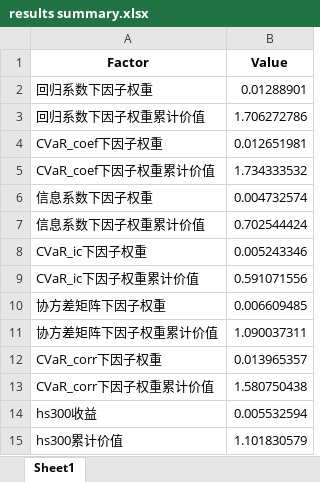
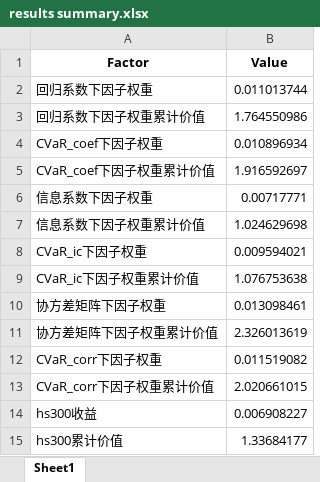
Before and after one commit to learnerjunjun/Hs300-CVaR-Strategy, an Excel workbook: finding results_hs300/results/results summary.xlsx, sheet Sheet1, drawn as a sheet; values as stored, in another font and other column widths than the file's, no borders; the diff names each change by its address in the sheet, - before the commit and + after, or states it on an @@ line.

```diff
--- a/finding results_hs300/results/results summary.xlsx (sheet Sheet1)
+++ b/finding results_hs300/results/results summary.xlsx (sheet Sheet1)
-B2 (Value): 0.01288901
+B2 (Value): 0.011013744
-B3 (Value): 1.706272786
+B3 (Value): 1.764550986
-B4 (Value): 0.012651981
+B4 (Value): 0.010896934
-B5 (Value): 1.734333532
+B5 (Value): 1.916592697
-B6 (Value): 0.004732574
+B6 (Value): 0.00717771
-B7 (Value): 0.702544424
+B7 (Value): 1.024629698
-B8 (Value): 0.005243346
+B8 (Value): 0.009594021
-B9 (Value): 0.591071556
+B9 (Value): 1.076753638
-B10 (Value): 0.006609485
+B10 (Value): 0.013098461
-B11 (Value): 1.090037311
+B11 (Value): 2.326013619
-B12 (Value): 0.013965357
+B12 (Value): 0.011519082
-B13 (Value): 1.580750438
+B13 (Value): 2.020661015
-B14 (Value): 0.005532594
+B14 (Value): 0.006908227
-B15 (Value): 1.101830579
+B15 (Value): 1.33684177
```
Also changed, not shown: finding results_hs300/results/evaluation results.xlsx, finding results_hs300/results/portfolio data.xlsx, 7 other files.
